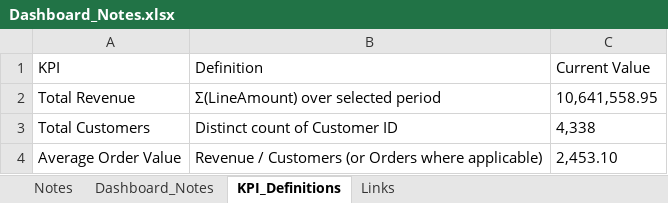
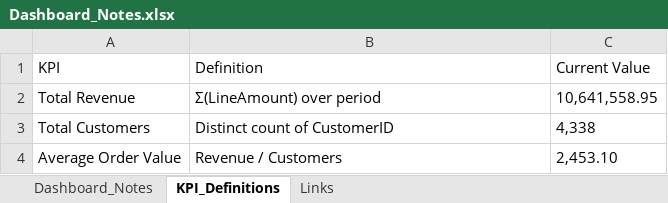
Before and after one commit to HuzeifKhan/Ecommerce-Finance-Analytics-Portfolio, an Excel workbook: 04_Excel/Dashboard_Notes.xlsx, sheet KPI_Definitions, drawn as a sheet; values as stored, in another font and other column widths than the file's, no borders; the diff names each change by its address in the sheet, - before the commit and + after, or states it on an @@ line.

Commit message:
chore(python): enhance Excel and PDF automation with styled timestamp
- Added cyan-styled "Last Refreshed (UTC)" timestamp across all Excel outputs (A1)
- Cleaned and unified Excel generation logic (Overview, Dashboard Notes, KPI Snapshot)
- Improved PDF footer with UTC timestamp and consistent layout
- Refined overall automation for data and visualization export workflow

```diff
--- a/04_Excel/Dashboard_Notes.xlsx (sheet KPI_Definitions)
+++ b/04_Excel/Dashboard_Notes.xlsx (sheet KPI_Definitions)
-sheet tab: Notes
-B2 (Definition): Σ(LineAmount) over selected period
+B2 (Definition): Σ(LineAmount) over period
-B3 (Definition): Distinct count of Customer ID
+B3 (Definition): Distinct count of CustomerID
-B4 (Definition): Revenue / Customers (or Orders where applicable)
+B4 (Definition): Revenue / Customers
```
Also changed, not shown: sheet Dashboard_Notes, sheet Links, 04_Excel/01_Data_Overview.xlsx, 04_Excel/KPI_Snapshot.xlsx, 2 other files.
